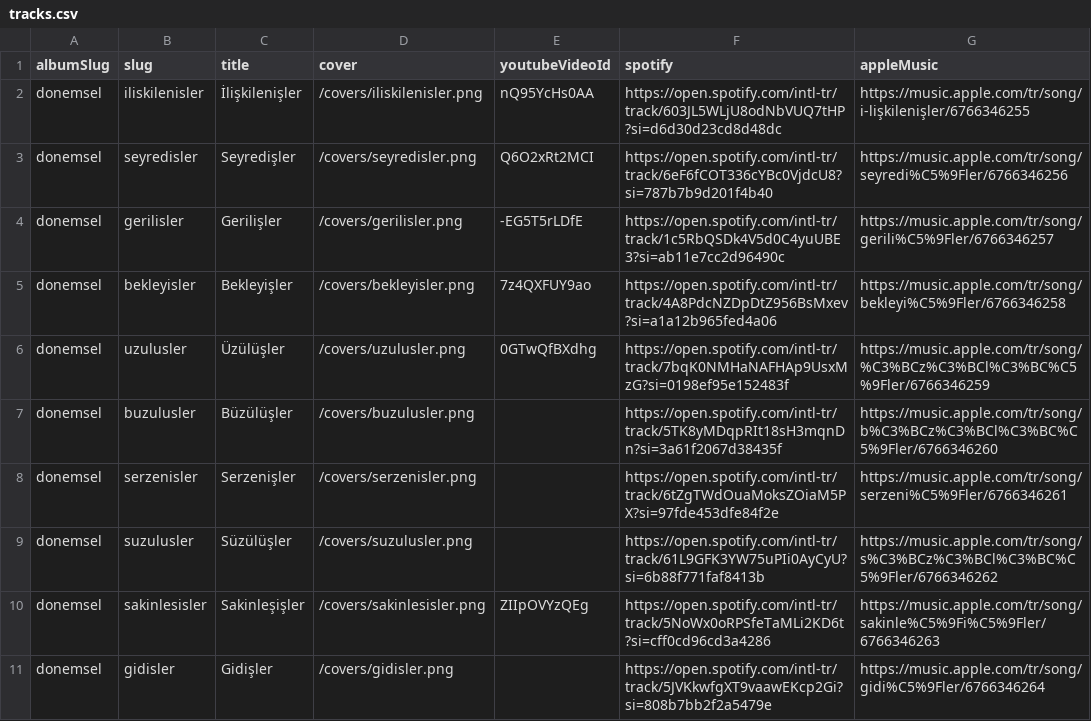
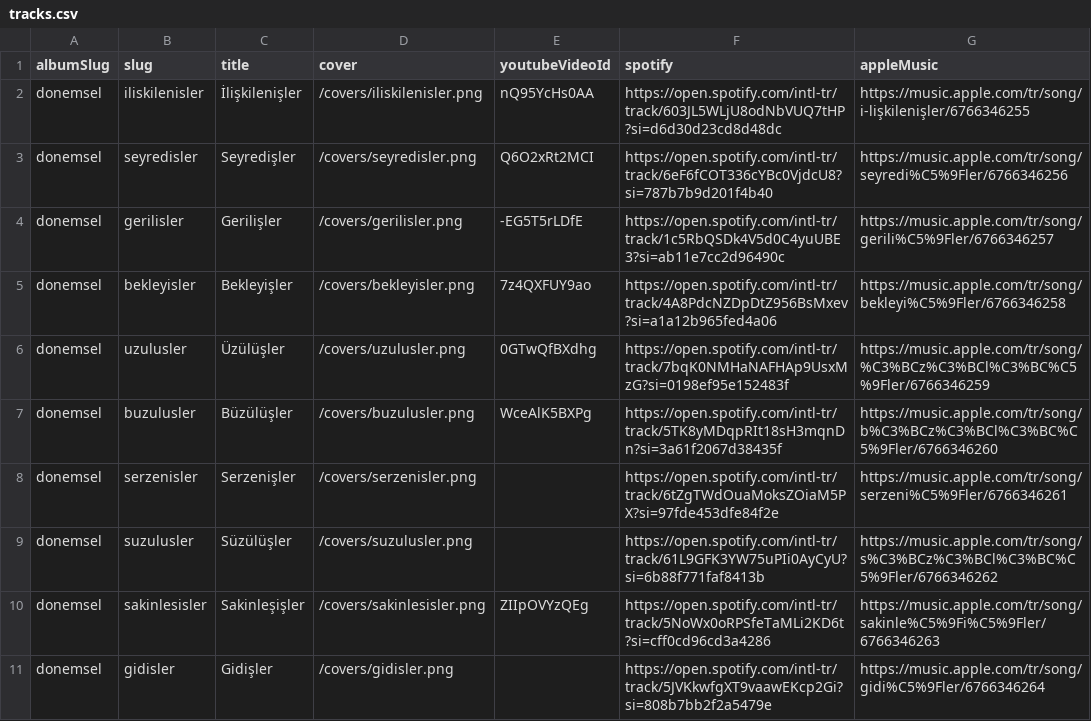
Before and after one commit to barisdigi/sentezhane-socials-page, a CSV file: content/tracks.csv, drawn as a sheet.

Commit message:
feat: add missing Spotify ID for Büzülüşler track in tracks.csv

```diff
--- a/content/tracks.csv
+++ b/content/tracks.csv
@@ -6,3 +6,3 @@ donemsel,bekleyisler,Bekleyişler,/covers/bekleyisler.png,7z4QXFUY9ao,https://op
 donemsel,uzulusler,Üzülüşler,/covers/uzulusler.png,0GTwQfBXdhg,https://open.spotify.com/intl-tr/track/7bqK0NMHaNAFHAp9UsxMzG?si=0198ef95e152483f,https://music.apple.com/tr/song/%C3%BCz%C3%BCl%C3%BC%C5%9Fler/6766346259
-donemsel,buzulusler,Büzülüşler,/covers/buzulusler.png,,https://open.spotify.com/intl-tr/track/5TK8yMDqpRIt18sH3mqnDn?si=3a61f2067d38435f,https://music.apple.com/tr/song/b%C3%BCz%C3%BCl%C3%BC%C5%9Fler/6766346260
+donemsel,buzulusler,Büzülüşler,/covers/buzulusler.png,WceAlK5BXPg,https://open.spotify.com/intl-tr/track/5TK8yMDqpRIt18sH3mqnDn?si=3a61f2067d38435f,https://music.apple.com/tr/song/b%C3%BCz%C3%BCl%C3%BC%C5%9Fler/6766346260
 donemsel,serzenisler,Serzenişler,/covers/serzenisler.png,,https://open.spotify.com/intl-tr/track/6tZgTWdOuaMoksZOiaM5PX?si=97fde453dfe84f2e,https://music.apple.com/tr/song/serzeni%C5%9Fler/6766346261
```
